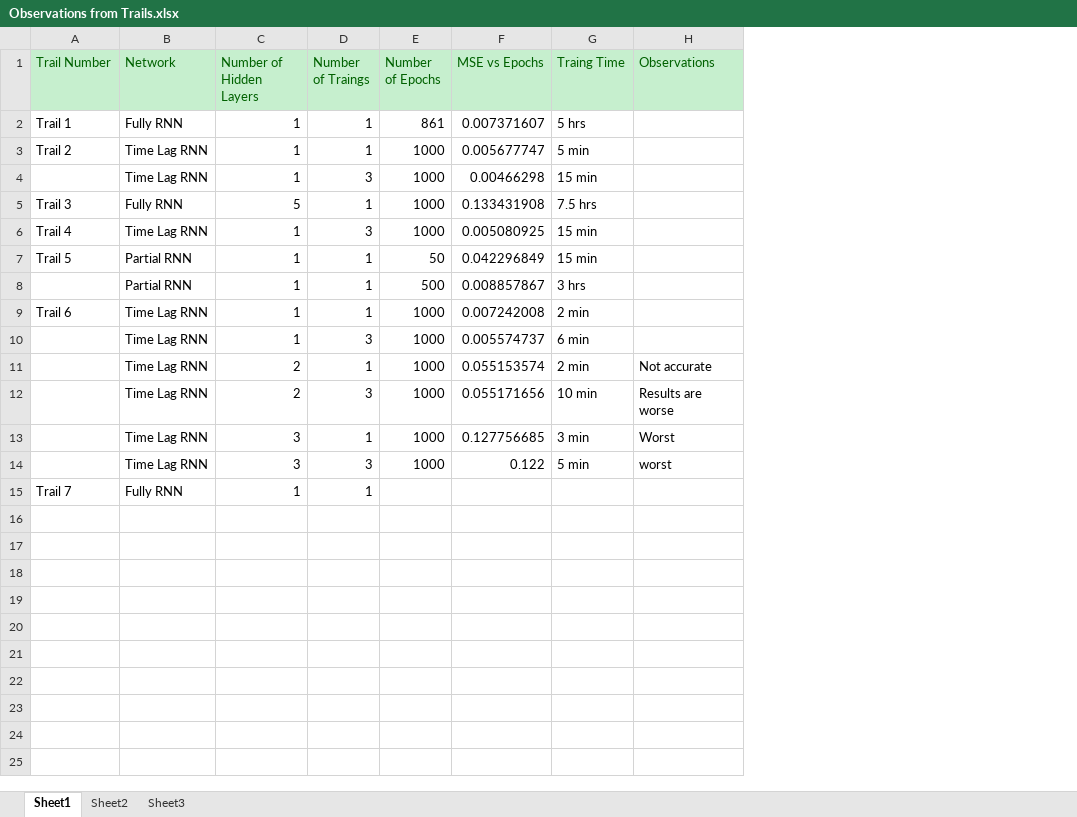
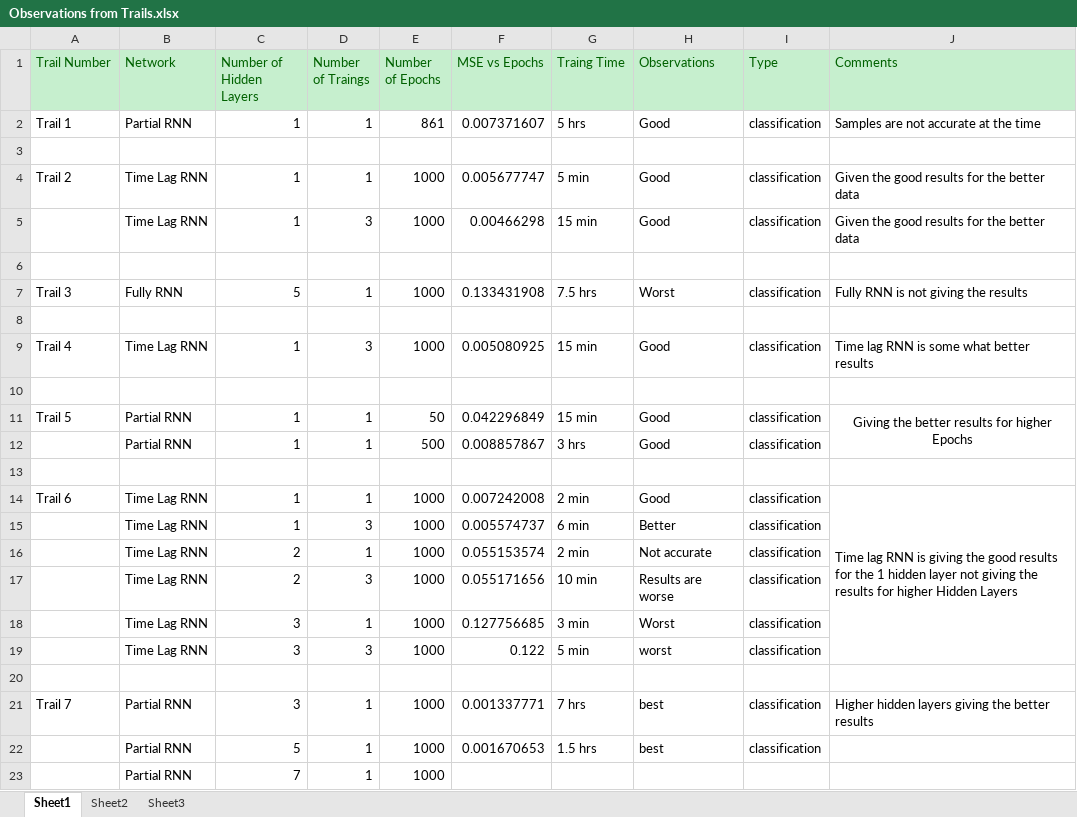
Before and after one commit to svec-final-year-project-eee/Project, an Excel workbook: Trails/RNN/Classification/Observations from Trails.xlsx, sheet Sheet1, drawn as a sheet; values as stored, in another font and other column widths than the file's, no borders; addresses are those after the commit; the diff names each change by its address in the sheet, - before the commit and + after, or states it on an @@ line.

```diff
--- a/Trails/RNN/Classification/Observations from Trails.xlsx (sheet Sheet1)
+++ b/Trails/RNN/Classification/Observations from Trails.xlsx (sheet Sheet1)
+column I (Type), row 2: classification; rows 4-5: classification | classification; row 7: classification; row 9: classification; rows 11-12: classification | classification; rows 14-19: all classification
+column J (Comments), row 2: Samples are not accurate at the time; rows 4-5: Given the good results for the better data | Given the good results for the better data; row 7: Fully RNN is not giving the results; row 9: Time lag RNN is some what better results; row 11: Giving the better results for higher Epochs; row 14: Time lag RNN is giving the good results for the 1 hidden layer not giving the results for higher Hidden Layers
-B2 (Network): Fully RNN
+B2 (Network): Partial RNN
-H2 (Observations): (empty)
+H2 (Observations): Good
+row 3: (empty)
-H4:H5 (Observations): (empty)
+H4:H5 (Observations): Good
+row 6: (empty)
-H7 (Observations): (empty)
+H7 (Observations): Worst
+row 8: (empty)
-H9 (Observations): (empty)
+H9 (Observations): Good
+row 10: (empty)
-H11:H12 (Observations): (empty)
+H11:H12 (Observations): Good
+row 13: (empty)
-H14 (Observations): (empty)
+H14 (Observations): Good
-H15 (Observations): (empty)
+H15 (Observations): Better
-row 20: Trail 7 | Fully RNN | 1 | 1
+row 20: (empty)
+row 21: Trail 7 | Partial RNN | 3 | 1 | 1000 | 0.001337771 | 7 hrs | best | classification | Higher hidden layers giving the better results
+row 22:  | Partial RNN | 5 | 1 | 1000 | 0.001670653 | 1.5 hrs | best | classification
+row 23:  | Partial RNN | 7 | 1 | 1000
```
Also changed, not shown: 51 other files.
